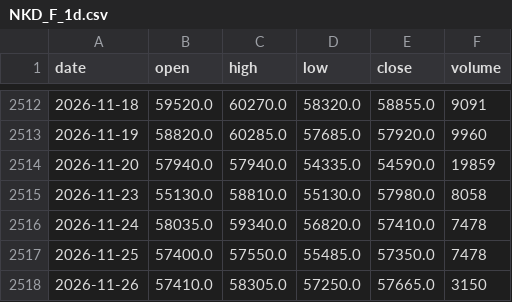
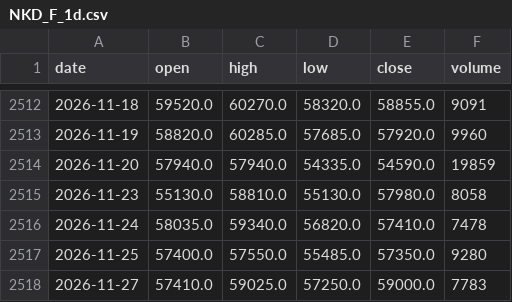
Before and after one commit to pjaco2842-lgtm/Free-ai, a CSV file: trading/data/NKD_F_1d.csv, drawn as a sheet; only a part is shown, gaps mark what is left out.

```diff
--- a/trading/data/NKD_F_1d.csv
+++ b/trading/data/NKD_F_1d.csv
@@ -2516,3 +2516,3 @@ date,open,high,low,close,volume
 2026-11-24,58035.0,59340.0,56820.0,57410.0,7478
-2026-11-25,57400.0,57550.0,55485.0,57350.0,7478
-2026-11-26,57410.0,58305.0,57250.0,57665.0,3150
+2026-11-25,57400.0,57550.0,55485.0,57350.0,9280
+2026-11-27,57410.0,59025.0,57250.0,59000.0,7783
```
Also changed, not shown: trading/data/CL_F_1d.csv, trading/data/ES_F_1d.csv, 5 other files.
